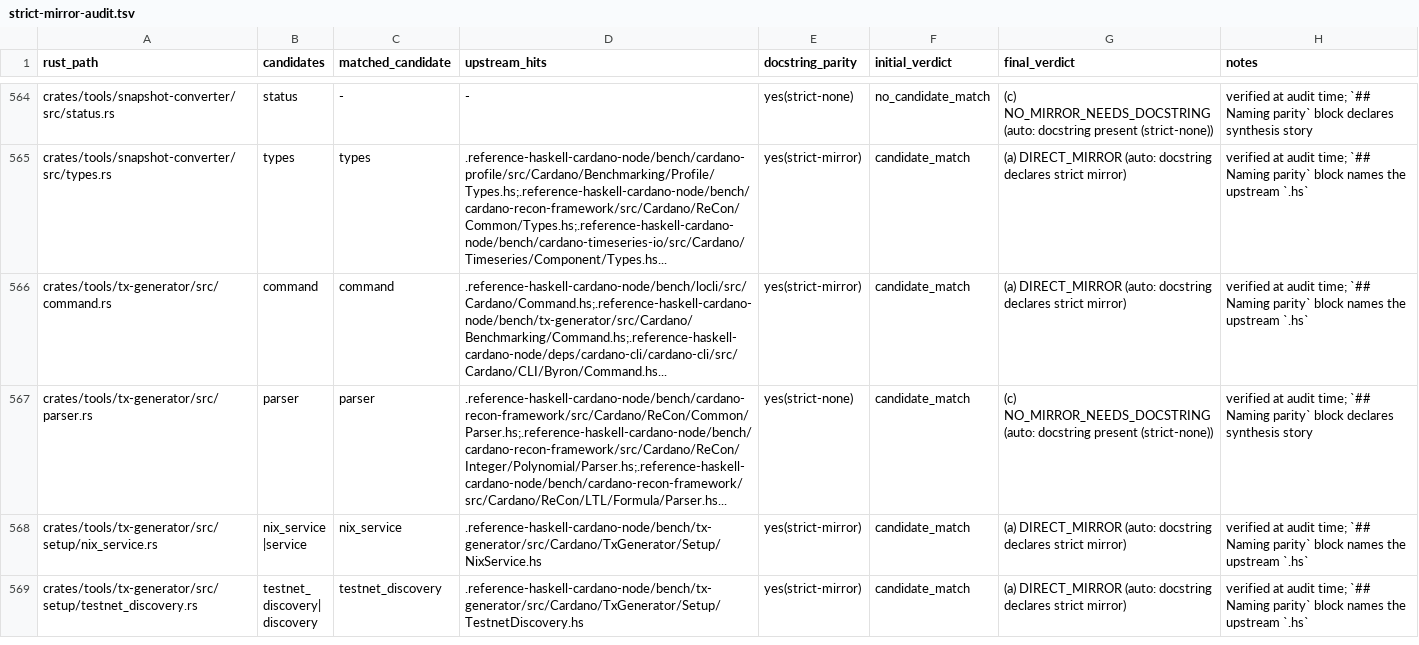
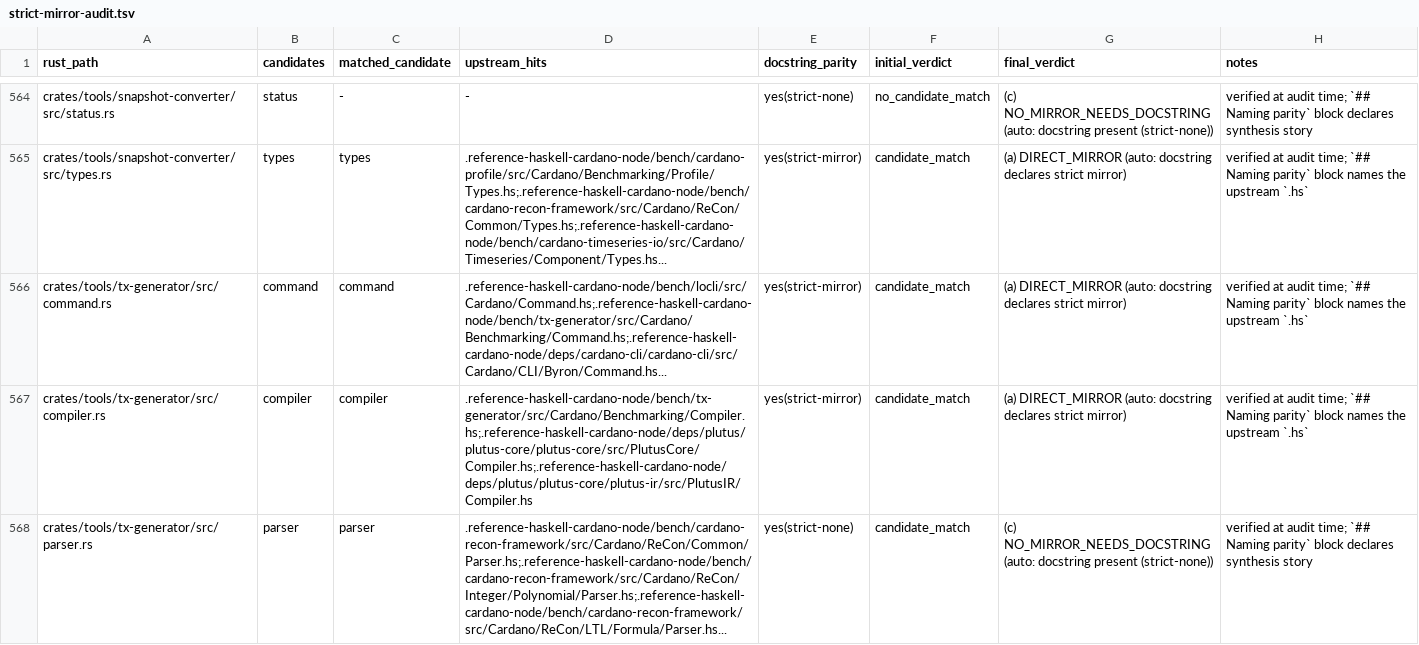
Before and after one commit to Yggdrasil-node/Cardano-node, a TSV file: docs/strict-mirror-audit.tsv, drawn as a sheet; only a part is shown, gaps mark what is left out; the shorter side is filled out with more unchanged rows; the diff covers the shown part only; the diff names each change by its address in the sheet, - before the commit and + after, or states it on an @@ line.

Commit message:
feat: port tx-generator compiler script generation

```diff
--- a/docs/strict-mirror-audit.tsv
+++ b/docs/strict-mirror-audit.tsv
+row 567: crates/tools/tx-generator/src/compiler.rs | compiler | compiler | .reference-haskell-cardano-node/bench/tx-generator/src/Cardano/Benchmarking/Compiler.hs;.reference-haskell-cardano-node/deps/plutus/plutus-core/plutus-core/src/PlutusCore/Compiler.hs;.reference-haskell-cardano-node/deps/plutus/plutus-core/plutus-ir/src/PlutusIR/Compiler.hs | yes(strict-mirror) | candidate_match | (a) DIRECT_MIRROR (auto: docstring declares strict mirror) | verified at audit time; `## Naming parity` block names the upstream `.hs`
```
Also changed, not shown: 2 added rows elsewhere in this file, 13 other files.
